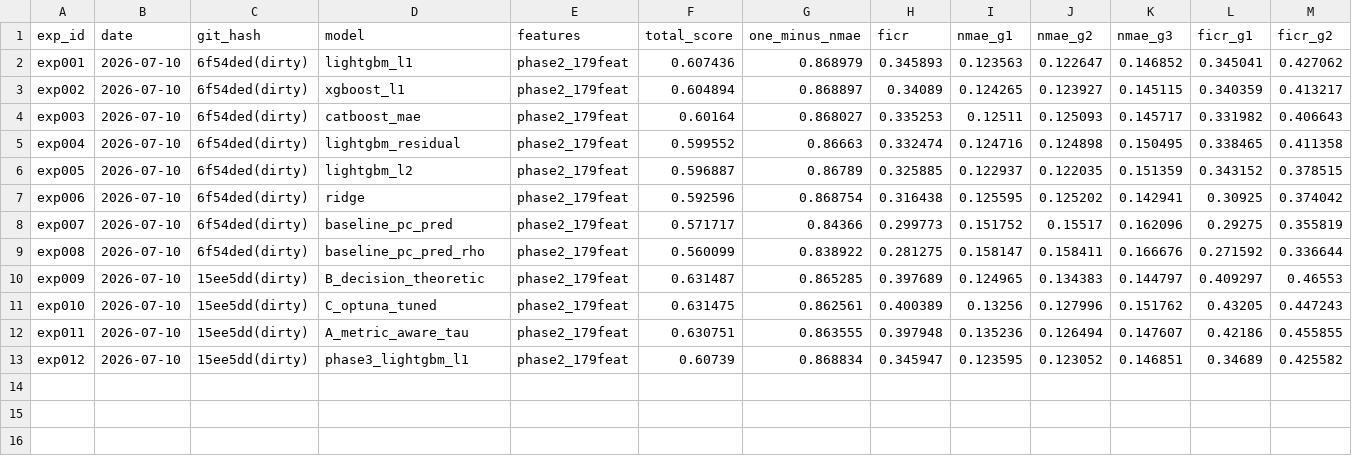
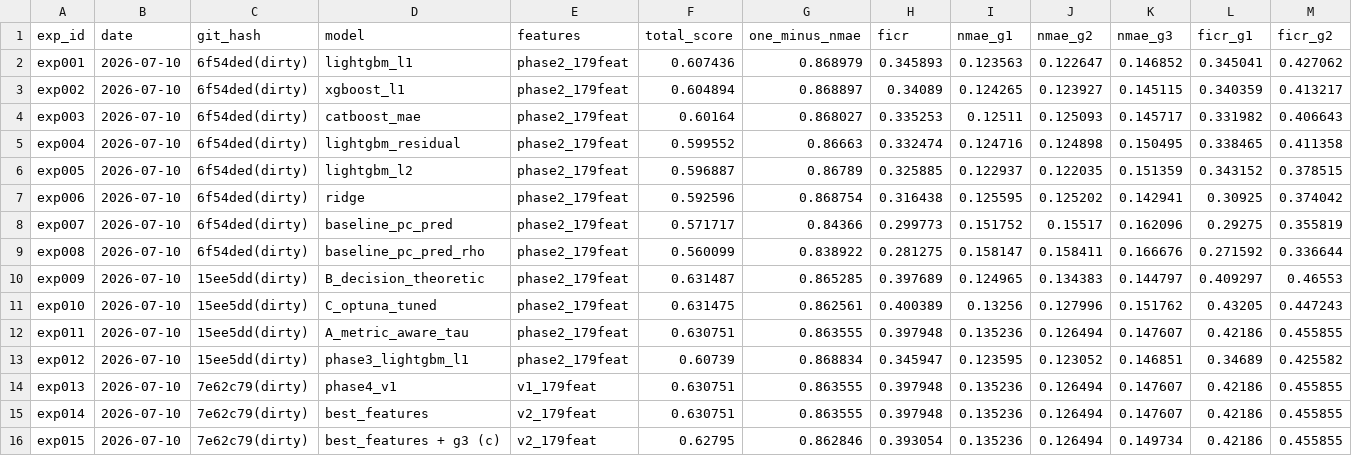
Before and after one commit to cms6090/wind-forecast_Competition, a CSV file: experiments/log.csv, drawn as a sheet; only a part is shown; rows hold the shown columns only; the diff names each change by its address in the sheet, - before the commit and + after, or states it on an @@ line.

Commit message:
[phase4b] v2 피처 21개·그룹3 전이학습 전부 기각 — v1 179피처 유지

```diff
--- a/experiments/log.csv
+++ b/experiments/log.csv
+row 14: exp013 | 2026-07-10 | 7e62c79(dirty) | phase4_v1 | v1_179feat | 0.630751 | 0.863555 | 0.397948 | 0.135236 | 0.126494 | 0.147607 | 0.42186 | 0.455855
+row 15: exp014 | 2026-07-10 | 7e62c79(dirty) | best_features | v2_179feat | 0.630751 | 0.863555 | 0.397948 | 0.135236 | 0.126494 | 0.147607 | 0.42186 | 0.455855
+row 16: exp015 | 2026-07-10 | 7e62c79(dirty) | best_features + g3 (c) | v2_179feat | 0.62795 | 0.862846 | 0.393054 | 0.135236 | 0.126494 | 0.149734 | 0.42186 | 0.455855
```
Also changed, not shown: 8 other files.
